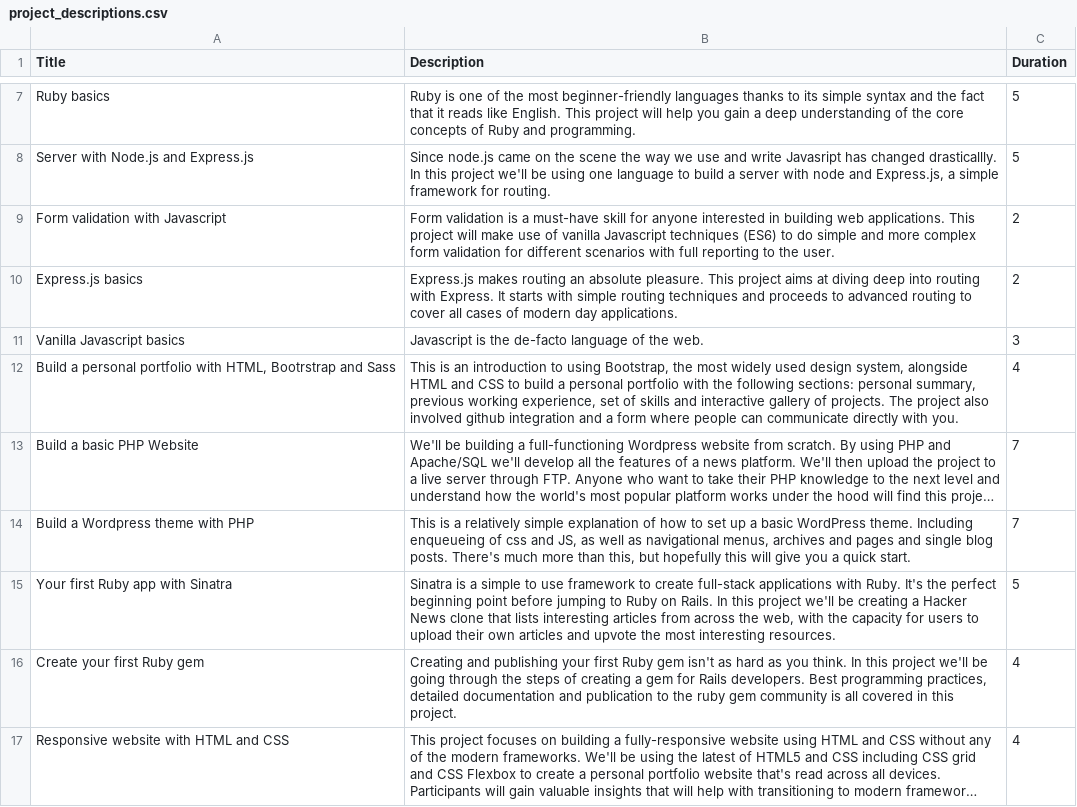
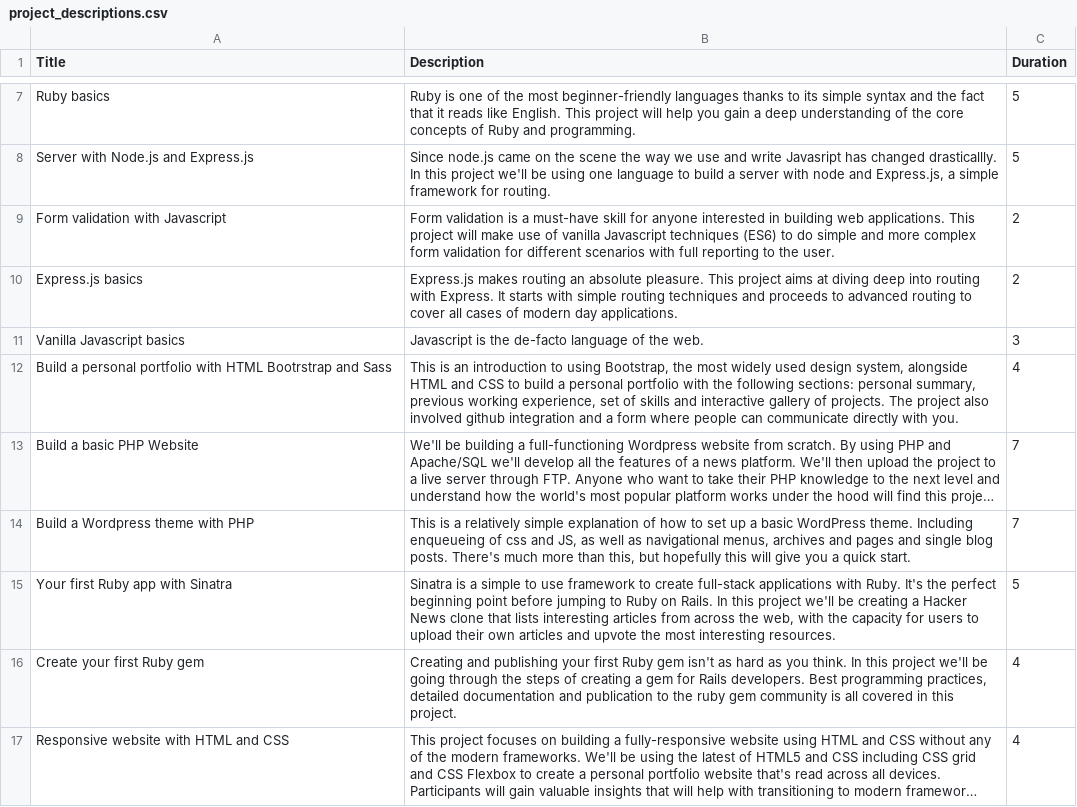
Before and after one commit to kkoutoup/find_a_coding_buddy, a CSV file: project_descriptions.csv, drawn as a sheet; only a part is shown, gaps mark what is left out; long unchanged cells end in …; the diff names each change by its address in the sheet, - before the commit and + after, or states it on an @@ line.

Commit message:
Adding more technology icons, refining project descriptions

```diff
--- a/project_descriptions.csv
+++ b/project_descriptions.csv
-A12 (Title): …portfolio with HTML, Bootrstrap and…
+A12 (Title): …portfolio with HTML Bootrstrap and…
```
Also changed, not shown: 5 other files.
